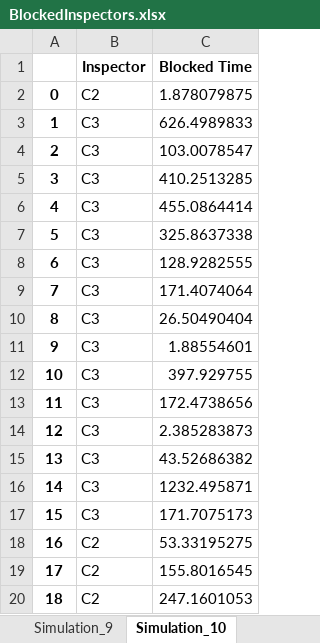
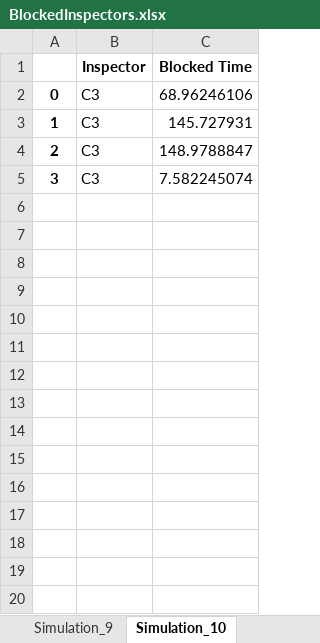
Before and after one commit to AndrewCowan-jpg/SYSC4005AProject, an Excel workbook: Milestone3/BlockedInspectors.xlsx, sheet Simulation_10, drawn as a sheet; only a part is shown; values as stored, in another font and other column widths than the file's, no borders; the diff covers the shown part only; the diff names each change by its address in the sheet, - before the commit and + after, or states it on an @@ line.

```diff
--- a/Milestone3/BlockedInspectors.xlsx (sheet Simulation_10)
+++ b/Milestone3/BlockedInspectors.xlsx (sheet Simulation_10)
-B2 (Inspector): C2
+B2 (Inspector): C3
-C2 (Blocked Time): 1.878079875
+C2 (Blocked Time): 68.96246106
-C3 (Blocked Time): 626.4989833
+C3 (Blocked Time): 145.727931
-C4 (Blocked Time): 103.0078547
+C4 (Blocked Time): 148.9788847
-C5 (Blocked Time): 410.2513285
+C5 (Blocked Time): 7.582245074
-row 6: 4 | C3 | 455.0864414
-row 7: 5 | C3 | 325.8637338
-row 8: 6 | C3 | 128.9282555
-row 9: 7 | C3 | 171.4074064
-row 10: 8 | C3 | 26.50490404
-row 11: 9 | C3 | 1.88554601
-row 12: 10 | C3 | 397.929755
-row 13: 11 | C3 | 172.4738656
-row 14: 12 | C3 | 2.385283873
-row 15: 13 | C3 | 43.52686382
-row 16: 14 | C3 | 1232.495871
-row 17: 15 | C3 | 171.7075173
-row 18: 16 | C2 | 53.33195275
-row 19: 17 | C2 | 155.8016545
-row 20: 18 | C2 | 247.1601053
```
Also changed, not shown: 24 removed rows elsewhere in this sheet, sheet Simulation_8, sheet Simulation_6, sheet Simulation_4, sheet Simulation_1, sheet Simulation_9, sheet Simulation_7, 3 more sheets, Milestone3/Simulation_Block_Times.xlsx, Milestone3/Simulation_Throughputs.xlsx, 2 other files.
